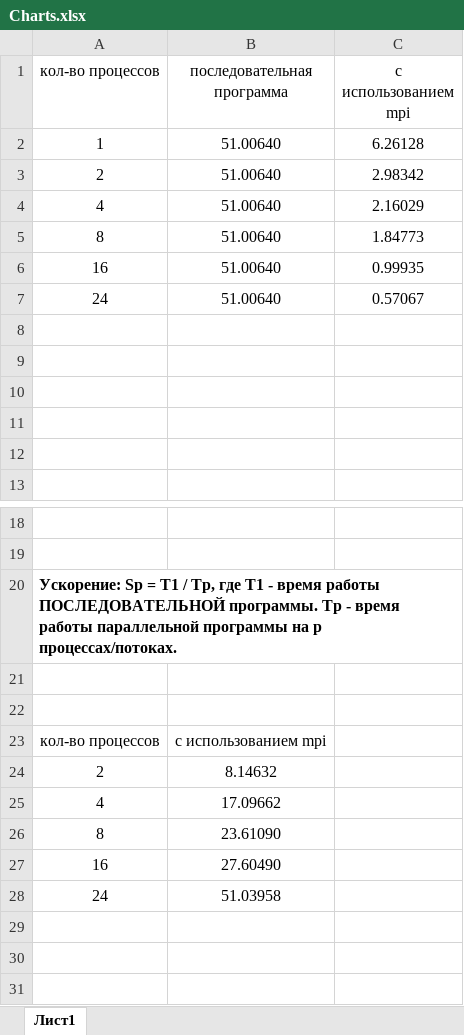
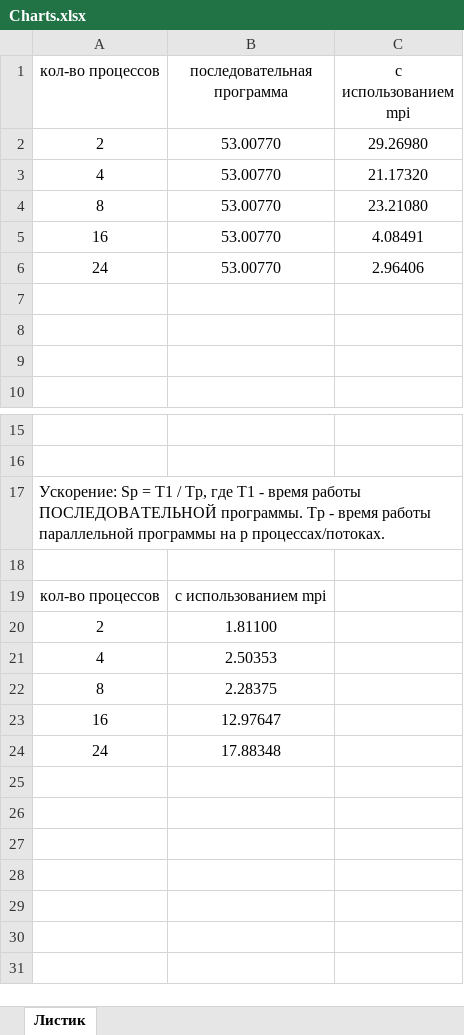
Before and after one commit to DaryaEvd/opp, an Excel workbook: pract2/Charts.xlsx, sheet Листик, drawn as a sheet; only a part is shown, gaps mark what is left out; the shorter side is filled out with more unchanged rows; values as stored, in another font and other column widths than the file's, no borders; charts and pictures not drawn; removed rows and columns are numbered as before the commit, all else as after; the diff covers the shown part only; the diff names each change by its address in the sheet, - before the commit and + after, or states it on an @@ line.

```diff
--- a/pract2/Charts.xlsx (sheet Листик)
+++ b/pract2/Charts.xlsx (sheet Листик)
-sheet tab: Лист1
+sheet tab: Листик
-row 2: 1 | 51.00640 | 6.26128
-B2:B6 (последовательная программа): 51.00640
+B2:B6 (последовательная программа): 53.00770
-C2 (с использованием mpi): 2.98342
+C2 (с использованием mpi): 29.26980
-C3 (с использованием mpi): 2.16029
+C3 (с использованием mpi): 21.17320
-C4 (с использованием mpi): 1.84773
+C4 (с использованием mpi): 23.21080
-C5 (с использованием mpi): 0.99935
+C5 (с использованием mpi): 4.08491
-C6 (с использованием mpi): 0.57067
+C6 (с использованием mpi): 2.96406
-row 8: (empty)
-row 9: (empty)
-A17 bold: on
+A17 bold: off
-row 22: (empty)
-B20 (последовательная программа): 8.14632
+B20 (последовательная программа): 1.81100
-B21 (последовательная программа): 17.09662
+B21 (последовательная программа): 2.50353
-B22 (последовательная программа): 23.61090
+B22 (последовательная программа): 2.28375
-B23 (последовательная программа): 27.60490
+B23 (последовательная программа): 12.97647
-B24 (последовательная программа): 51.03958
+B24 (последовательная программа): 17.88348
```
Also changed, not shown: 5 edited cells elsewhere in this sheet, charts or pictures, 4 other files.
